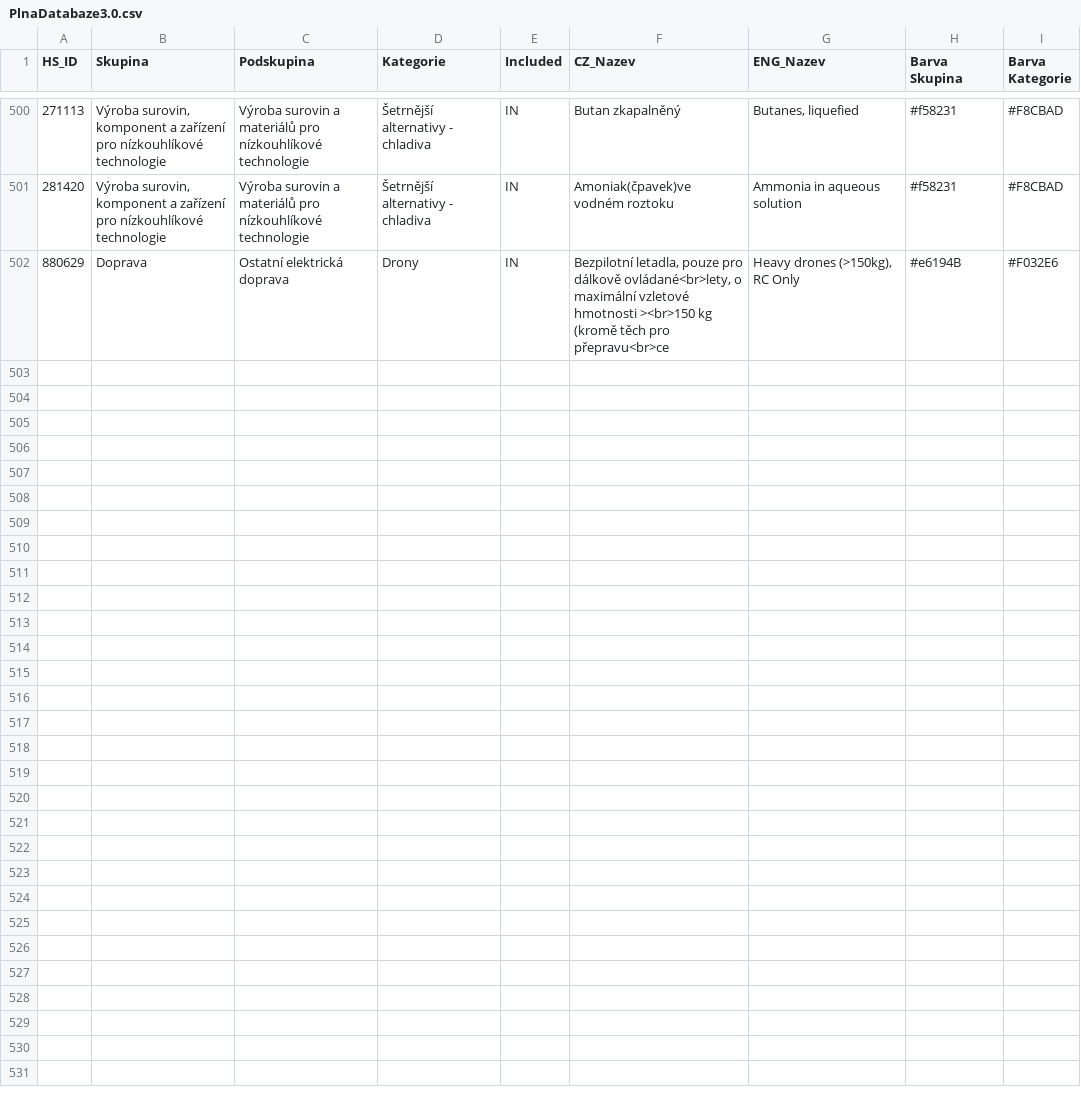
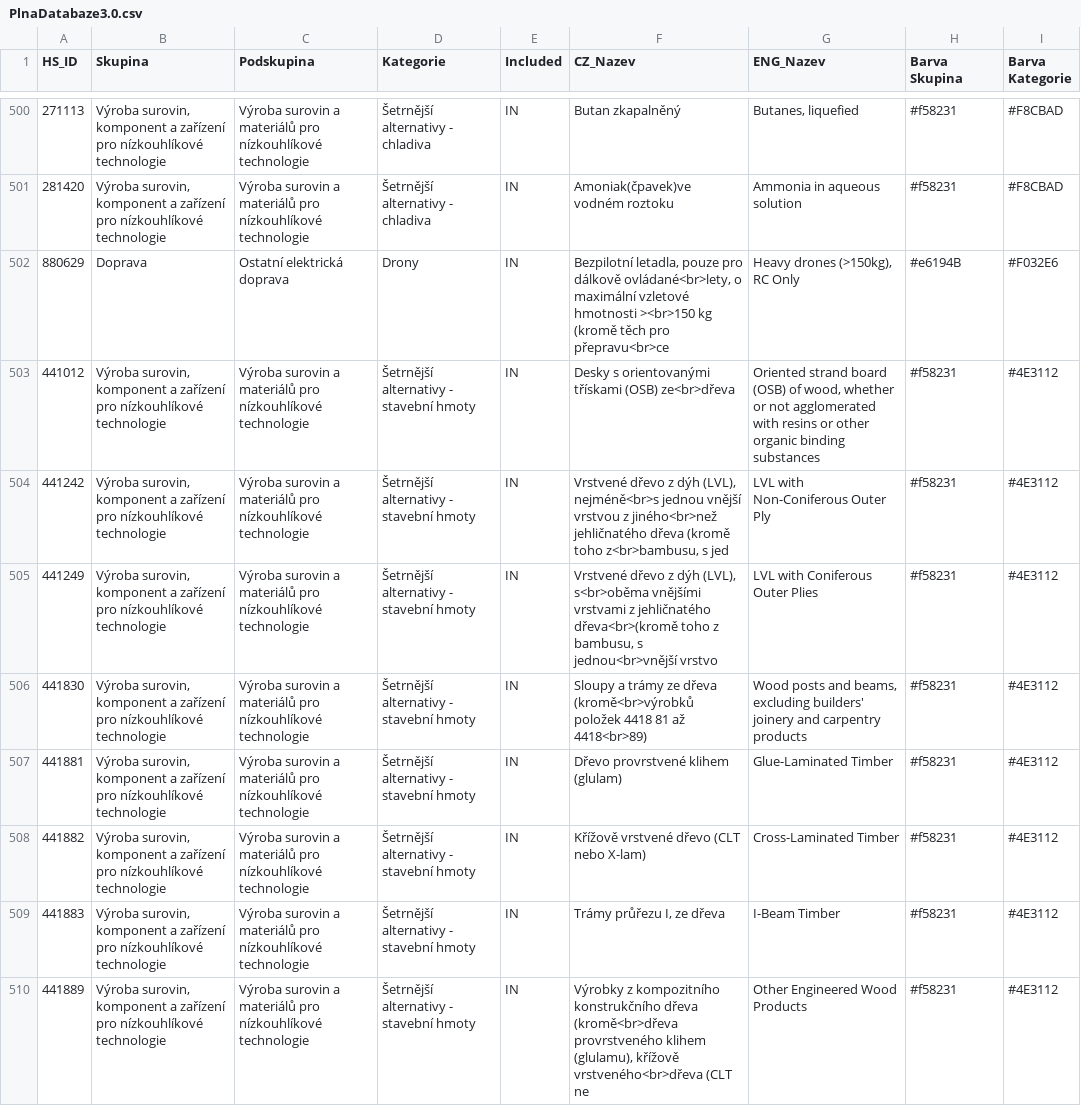
Before and after one commit to omaxim/MapaPrilezitosti, a CSV file: BACI_analysis/outputs/PlnaDatabaze3.0.csv, drawn as a sheet; only a part is shown, gaps mark what is left out; the diff covers the shown part only.

Commit message:
Update PlnaDatabaze3.0.csv

```diff
--- a/BACI_analysis/outputs/PlnaDatabaze3.0.csv
+++ b/BACI_analysis/outputs/PlnaDatabaze3.0.csv
@@ -502 +502,9 @@ HS_ID,Skupina,Podskupina,Kategorie,Included,CZ_Nazev,ENG_Nazev,Barva Skupina,Bar
 880629,Doprava,Ostatní elektrická doprava,Drony,IN,"Bezpilotní letadla, pouze pro dálkově ovládané<br>lety, o maximální vzletové hmotnosti ><br>150 kg (kromě těch pro přepravu<br>ce","Heavy drones (>150kg), RC Only",#e6194B,#F032E6
+441012,"Výroba surovin, komponent a zařízení pro nízkouhlíkové technologie",Výroba surovin a materiálů pro nízkouhlíkové technologie,Šetrnější alternativy - stavební hmoty,IN,Desky s orientovanými třískami (OSB) ze<br>dřeva,"Oriented strand board (OSB) of wood, whether or not agglomerated with resins or other organic binding substances",#f58231,#4E3112
+441242,"Výroba surovin, komponent a zařízení pro nízkouhlíkové technologie",Výroba surovin a materiálů pro nízkouhlíkové technologie,Šetrnější alternativy - stavební hmoty,IN,"Vrstvené dřevo z dýh (LVL), nejméně<br>s jednou vnější vrstvou z jiného<br>než jehličnatého dřeva (kromě toho z<br>bambusu, s jed",LVL with Non-Coniferous Outer Ply,#f58231,#4E3112
+441249,"Výroba surovin, komponent a zařízení pro nízkouhlíkové technologie",Výroba surovin a materiálů pro nízkouhlíkové technologie,Šetrnější alternativy - stavební hmoty,IN,"Vrstvené dřevo z dýh (LVL), s<br>oběma vnějšími vrstvami z jehličnatého dřeva<br>(kromě toho z bambusu, s jednou<br>vnější vrstvo",LVL with Coniferous Outer Plies,#f58231,#4E3112
+441830,"Výroba surovin, komponent a zařízení pro nízkouhlíkové technologie",Výroba surovin a materiálů pro nízkouhlíkové technologie,Šetrnější alternativy - stavební hmoty,IN,Sloupy a trámy ze dřeva (kromě<br>výrobků položek 4418 81 až 4418<br>89),"Wood posts and beams, excluding builders' joinery and carpentry products",#f58231,#4E3112
+441881,"Výroba surovin, komponent a zařízení pro nízkouhlíkové technologie",Výroba surovin a materiálů pro nízkouhlíkové technologie,Šetrnější alternativy - stavební hmoty,IN,Dřevo provrstvené klihem (glulam),Glue-Laminated Timber,#f58231,#4E3112
+441882,"Výroba surovin, komponent a zařízení pro nízkouhlíkové technologie",Výroba surovin a materiálů pro nízkouhlíkové technologie,Šetrnější alternativy - stavební hmoty,IN,Křížově vrstvené dřevo (CLT nebo X-lam),Cross-Laminated Timber,#f58231,#4E3112
+441883,"Výroba surovin, komponent a zařízení pro nízkouhlíkové technologie",Výroba surovin a materiálů pro nízkouhlíkové technologie,Šetrnější alternativy - stavební hmoty,IN,"Trámy průřezu I, ze dřeva",I-Beam Timber,#f58231,#4E3112
+441889,"Výroba surovin, komponent a zařízení pro nízkouhlíkové technologie",Výroba surovin a materiálů pro nízkouhlíkové technologie,Šetrnější alternativy - stavební hmoty,IN,"Výrobky z kompozitního konstrukčního dřeva (kromě<br>dřeva provrstveného klihem (glulamu), křížově vrstveného<br>dřeva (CLT ne",Other Engineered Wood Products,#f58231,#4E3112
```
Also changed, not shown: 8 added rows elsewhere in this file.
